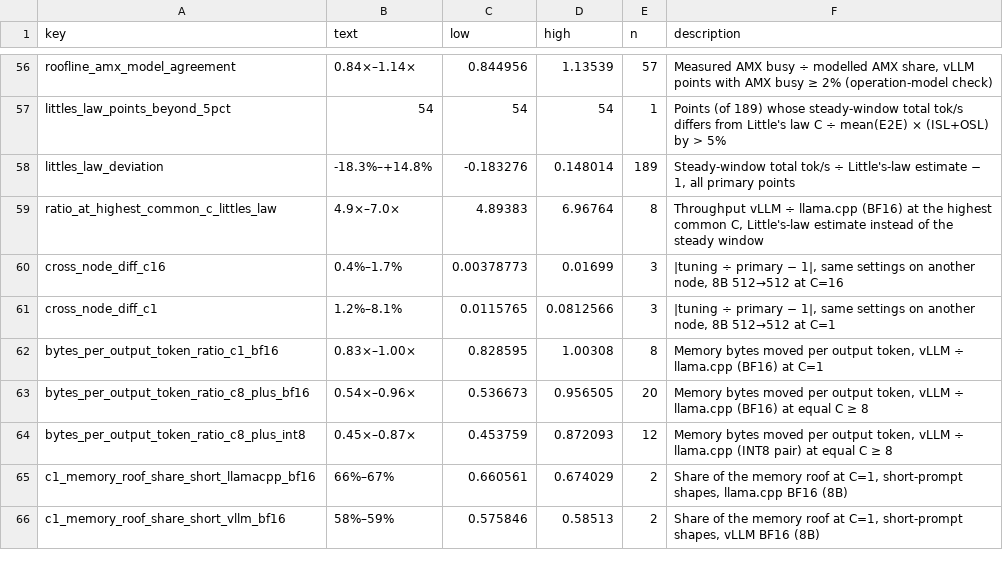
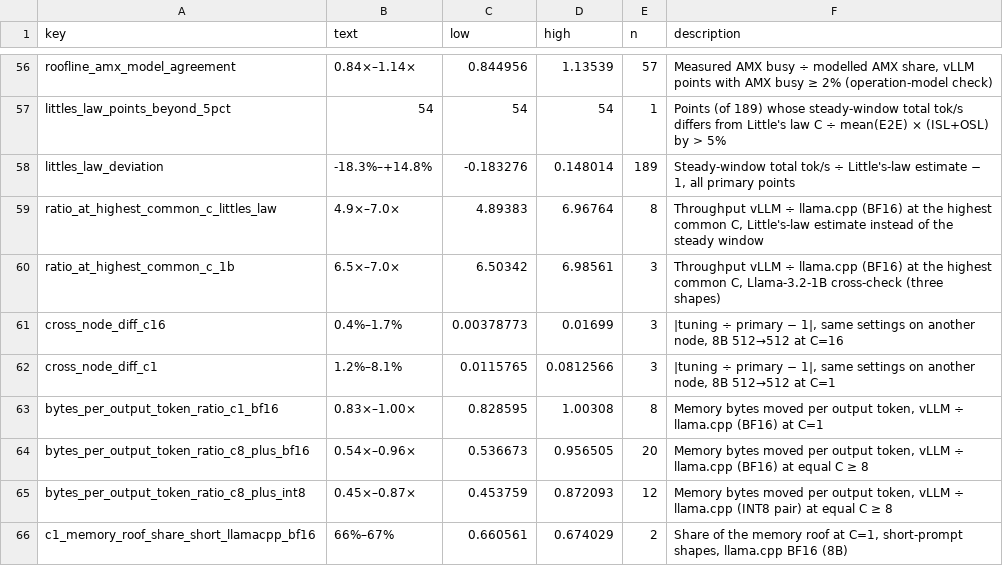
Before and after one commit to struggling-student/llm-backend-analysis, a CSV file: results/tables/backend_selection/key_numbers.csv, drawn as a sheet; only a part is shown, gaps mark what is left out; the shorter side is filled out with more unchanged rows.

Commit message:
refactor(notebooks): state the scaling result once (nb04); 1B cross-check sentence; roofline and panel polish
nb06/08/09/10 point to nb04 instead of restating the scaling result. nb09 gets one computed 1B
cross-check sentence (key ratio_at_highest_common_c_1b). Roofline panels draw at most two compute
roofs; workload panels titled '4096->1024 (mostly prefill)'. Figures and key_numbers re-exported.

```diff
--- a/results/tables/backend_selection/key_numbers.csv
+++ b/results/tables/backend_selection/key_numbers.csv
@@ -59,2 +59,3 @@ littles_law_deviation,-18.3%–+14.8%,-0.183276,0.148014,189,"Steady-window tota
 ratio_at_highest_common_c_littles_law,4.9×–7.0×,4.89383,6.96764,8,"Throughput vLLM ÷ llama.cpp (BF16) at the highest common C, Little's-law estimate instead of the steady window"
+ratio_at_highest_common_c_1b,6.5×–7.0×,6.50342,6.98561,3,"Throughput vLLM ÷ llama.cpp (BF16) at the highest common C, Llama-3.2-1B cross-check (three shapes)"
 cross_node_diff_c16,0.4%–1.7%,0.00378773,0.01699,3,"|tuning ÷ primary − 1|, same settings on another node, 8B 512→512 at C=16"
```
Also changed, not shown: 31 other files.
